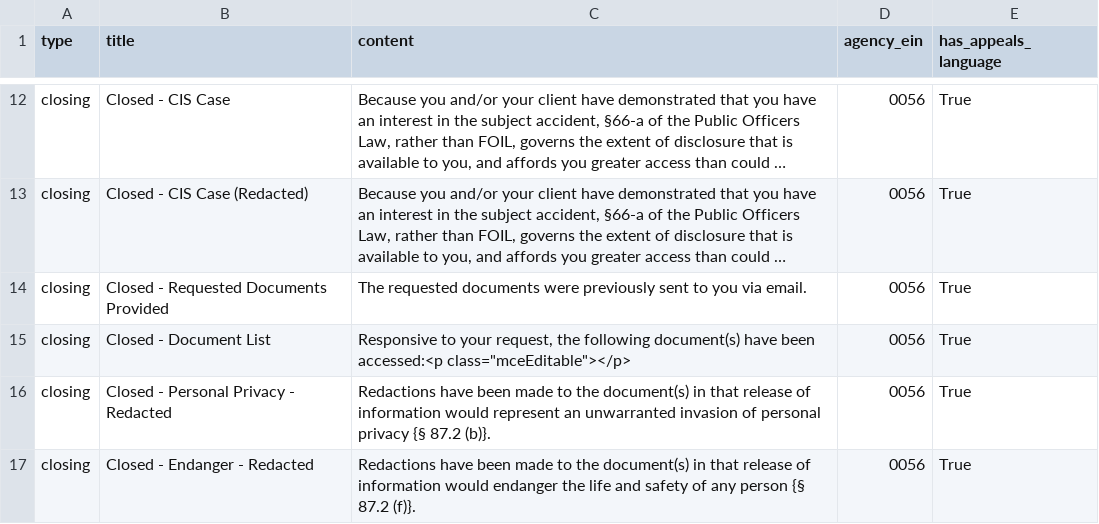
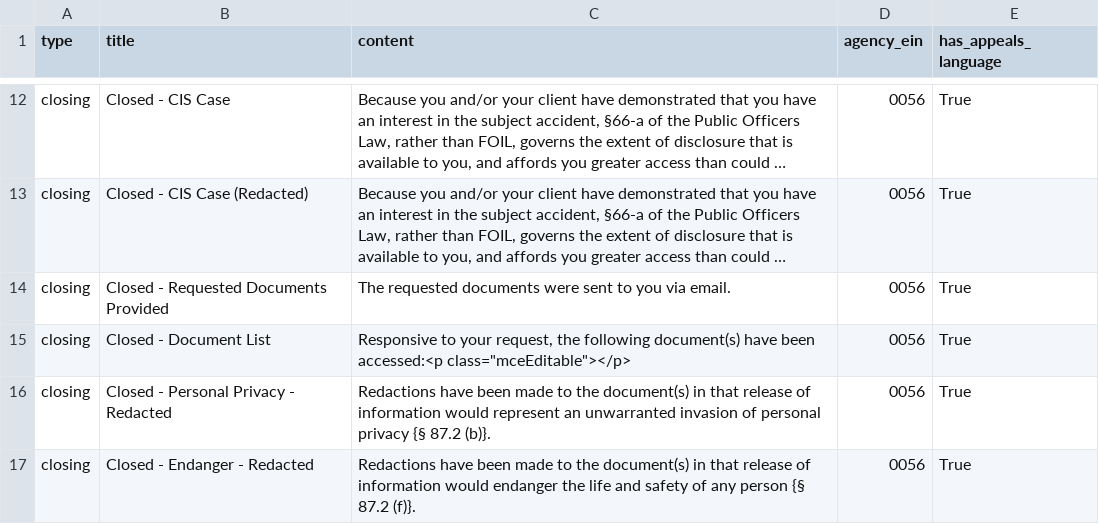
Before and after one commit to CityOfNewYork/NYCOpenRecords, a CSV file: data/reasons.csv, drawn as a sheet; only a part is shown, gaps mark what is left out; long unchanged cells end in …; the diff names each change by its address in the sheet, - before the commit and + after, or states it on an @@ line.

Commit message:
Updated language for NYPD custom reasons

```diff
--- a/data/reasons.csv
+++ b/data/reasons.csv
-C14 (content): …documents were previously sent to…
+C14 (content): …documents were sent to…
```
